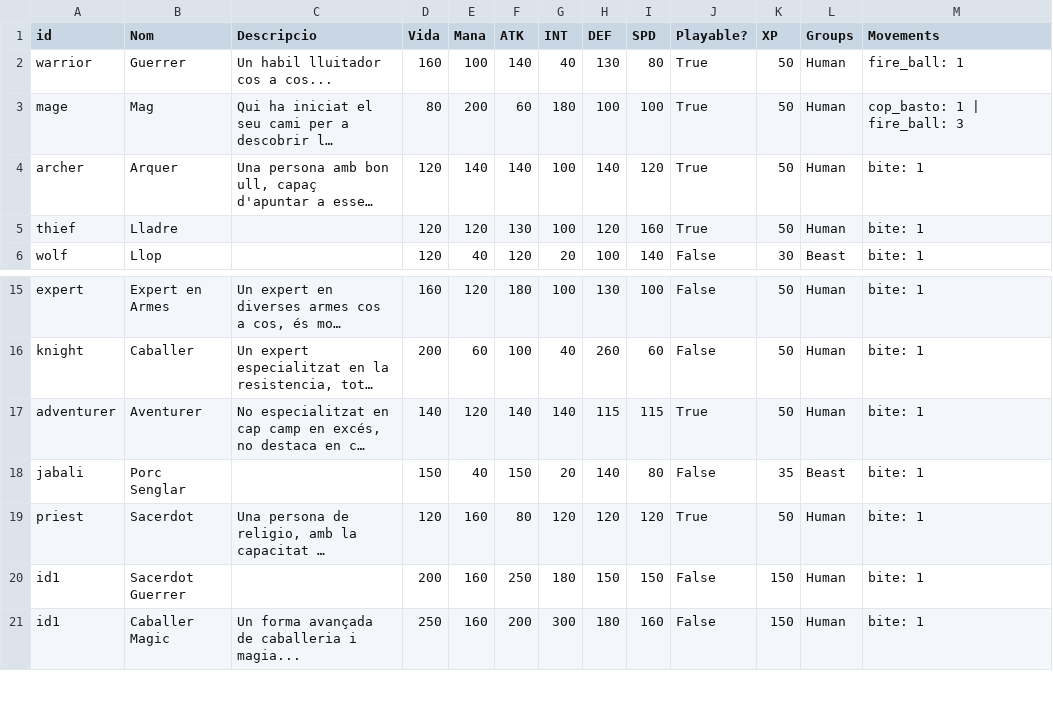
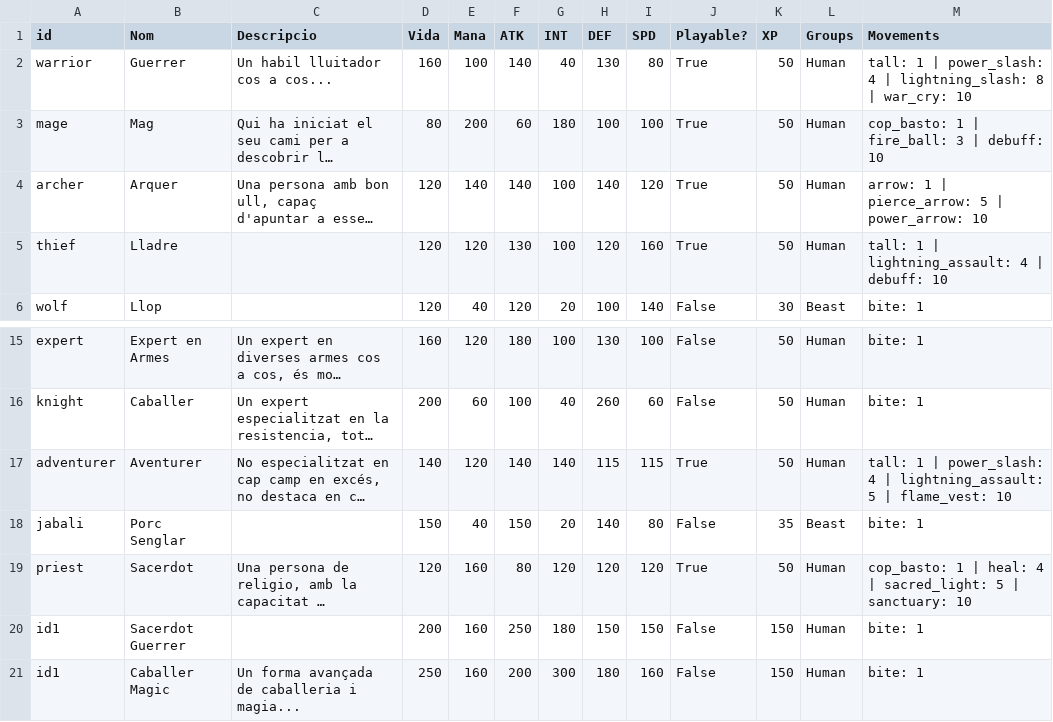
Before and after one commit to Nat1221211/AventuraInteractiva, a CSV file: AventuraInteractiva/Data/EntityTypes.csv, drawn as a sheet; only a part is shown, gaps mark what is left out; long unchanged cells end in …; the diff names each change by its address in the sheet, - before the commit and + after, or states it on an @@ line.

```diff
--- a/AventuraInteractiva/Data/EntityTypes.csv
+++ b/AventuraInteractiva/Data/EntityTypes.csv
-M2 (Movements): fire_ball: 1
+M2 (Movements): tall: 1 | power_slash: 4 | lightning_slash: 8 | war_cry: 10
-M3 (Movements): cop_basto: 1 | fire_ball: 3
+M3 (Movements): cop_basto: 1 | fire_ball: 3 | debuff: 10
-M4 (Movements): bite: 1
+M4 (Movements): arrow: 1 | pierce_arrow: 5 | power_arrow: 10
-M5 (Movements): bite: 1
+M5 (Movements): tall: 1 | lightning_assault: 4 | debuff: 10
-M17 (Movements): bite: 1
+M17 (Movements): tall: 1 | power_slash: 4 | lightning_assault: 5 | flame_vest: 10
-M19 (Movements): bite: 1
+M19 (Movements): cop_basto: 1 | heal: 4 | sacred_light: 5 | sanctuary: 10
```
Also changed, not shown: AventuraInteractiva/Data/Movements.csv, 3 other files.
